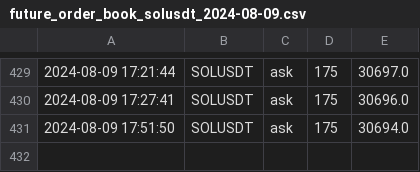
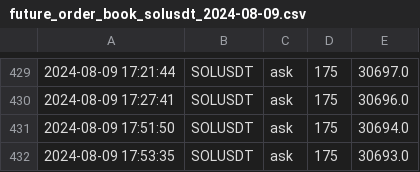
Before and after one commit to caotuanvu123/test_host, a CSV file: csv/futures/future_order_book_solusdt_2024-08-09.csv, drawn as a sheet; only a part is shown, gaps mark what is left out; the diff names each change by its address in the sheet, - before the commit and + after, or states it on an @@ line.

```diff
--- a/csv/futures/future_order_book_solusdt_2024-08-09.csv
+++ b/csv/futures/future_order_book_solusdt_2024-08-09.csv
+row 432: 2024-08-09 17:53:35 | SOLUSDT | ask | 175 | 30693.0
```
Also changed, not shown: csv/spots/future_order_book_ethusdt_2024-08-09.csv, csv/spots/future_order_book_solusdt_2024-08-09.csv, 1 other file.
